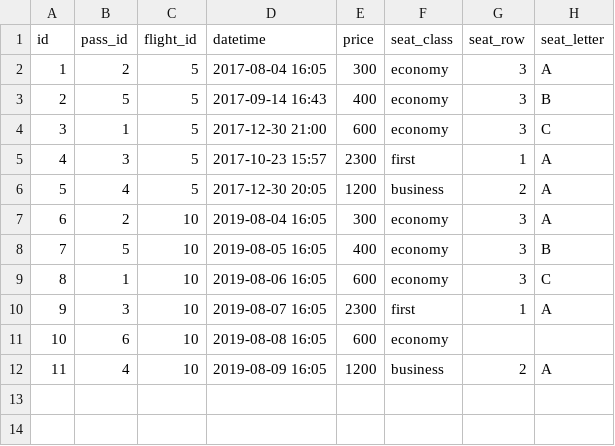
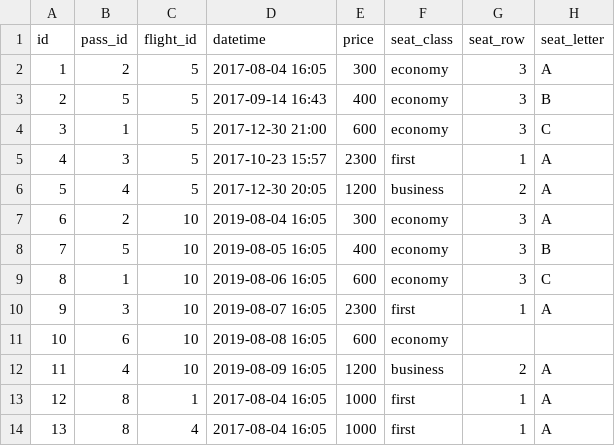
Before and after one commit to m4kuta/CSC343-A2, a CSV file: data/booking.csv, drawn as a sheet; the diff names each change by its address in the sheet, - before the commit and + after, or states it on an @@ line.

```diff
--- a/data/booking.csv
+++ b/data/booking.csv
+row 13: 12 | 8 | 1 | 2017-08-04 16:05 | 1000 | first | 1 | A
+row 14: 13 | 8 | 4 | 2017-08-04 16:05 | 1000 | first | 1 | A
```
Also changed, not shown: data/passenger.csv, 5 other files.
